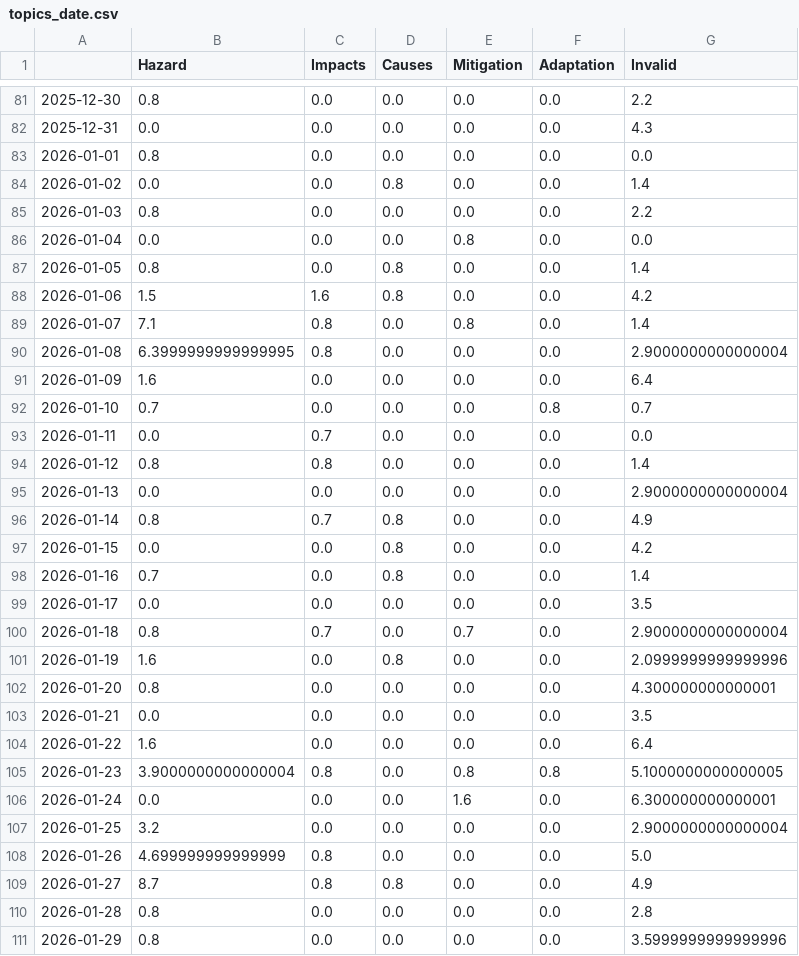
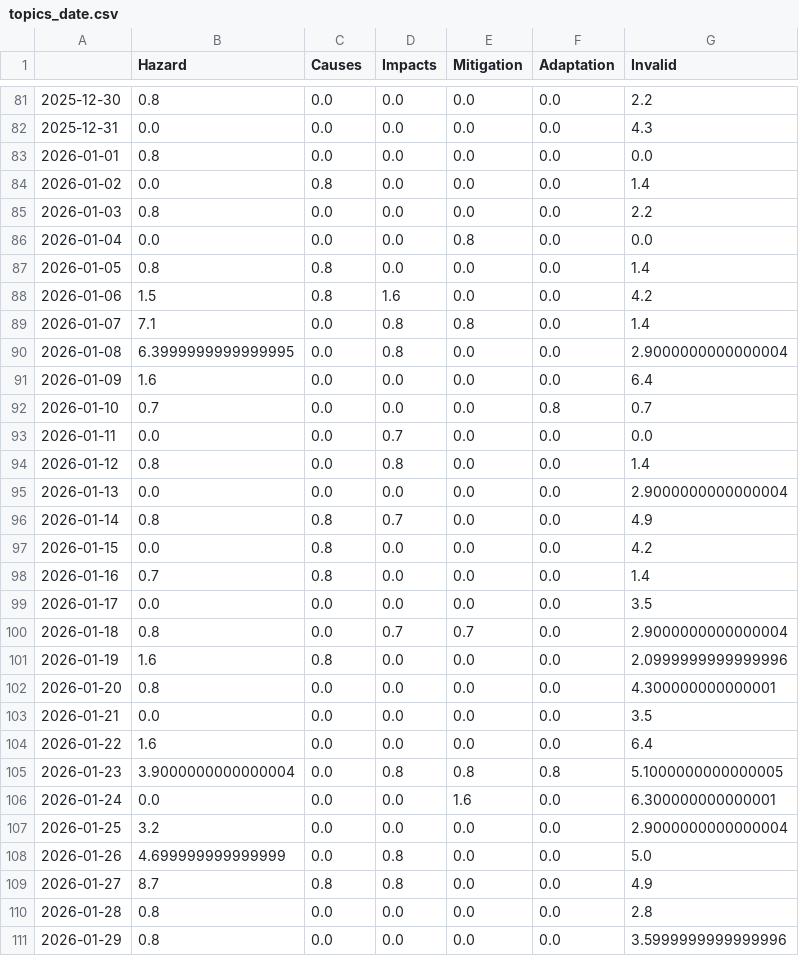
Before and after one commit to magaliekathrin-news/HeatIsComing, a CSV file: csv/topics_date.csv, drawn as a sheet; only a part is shown, gaps mark what is left out; the diff covers the shown part only.

```diff
--- a/csv/topics_date.csv
+++ b/csv/topics_date.csv
@@ -1 +1 @@
-,Hazard,Impacts,Causes,Mitigation,Adaptation,Invalid
+,Hazard,Causes,Impacts,Mitigation,Adaptation,Invalid
@@ -83,20 +83,20 @@
 2026-01-01,0.8,0.0,0.0,0.0,0.0,0.0
-2026-01-02,0.0,0.0,0.8,0.0,0.0,1.4
+2026-01-02,0.0,0.8,0.0,0.0,0.0,1.4
 2026-01-03,0.8,0.0,0.0,0.0,0.0,2.2
 2026-01-04,0.0,0.0,0.0,0.8,0.0,0.0
-2026-01-05,0.8,0.0,0.8,0.0,0.0,1.4
-2026-01-06,1.5,1.6,0.8,0.0,0.0,4.2
-2026-01-07,7.1,0.8,0.0,0.8,0.0,1.4
-2026-01-08,6.3999999999999995,0.8,0.0,0.0,0.0,2.9000000000000004
+2026-01-05,0.8,0.8,0.0,0.0,0.0,1.4
+2026-01-06,1.5,0.8,1.6,0.0,0.0,4.2
+2026-01-07,7.1,0.0,0.8,0.8,0.0,1.4
+2026-01-08,6.3999999999999995,0.0,0.8,0.0,0.0,2.9000000000000004
 2026-01-09,1.6,0.0,0.0,0.0,0.0,6.4
 2026-01-10,0.7,0.0,0.0,0.0,0.8,0.7
-2026-01-11,0.0,0.7,0.0,0.0,0.0,0.0
-2026-01-12,0.8,0.8,0.0,0.0,0.0,1.4
+2026-01-11,0.0,0.0,0.7,0.0,0.0,0.0
+2026-01-12,0.8,0.0,0.8,0.0,0.0,1.4
 2026-01-13,0.0,0.0,0.0,0.0,0.0,2.9000000000000004
-2026-01-14,0.8,0.7,0.8,0.0,0.0,4.9
-2026-01-15,0.0,0.0,0.8,0.0,0.0,4.2
-2026-01-16,0.7,0.0,0.8,0.0,0.0,1.4
+2026-01-14,0.8,0.8,0.7,0.0,0.0,4.9
+2026-01-15,0.0,0.8,0.0,0.0,0.0,4.2
+2026-01-16,0.7,0.8,0.0,0.0,0.0,1.4
 2026-01-17,0.0,0.0,0.0,0.0,0.0,3.5
-2026-01-18,0.8,0.7,0.0,0.7,0.0,2.9000000000000004
-2026-01-19,1.6,0.0,0.8,0.0,0.0,2.0999999999999996
+2026-01-18,0.8,0.0,0.7,0.7,0.0,2.9000000000000004
+2026-01-19,1.6,0.8,0.0,0.0,0.0,2.0999999999999996
 2026-01-20,0.8,0.0,0.0,0.0,0.0,4.300000000000001
@@ -104,6 +104,6 @@
 2026-01-22,1.6,0.0,0.0,0.0,0.0,6.4
-2026-01-23,3.9000000000000004,0.8,0.0,0.8,0.8,5.1000000000000005
+2026-01-23,3.9000000000000004,0.0,0.8,0.8,0.8,5.1000000000000005
 2026-01-24,0.0,0.0,0.0,1.6,0.0,6.300000000000001
 2026-01-25,3.2,0.0,0.0,0.0,0.0,2.9000000000000004
-2026-01-26,4.699999999999999,0.8,0.0,0.0,0.0,5.0
+2026-01-26,4.699999999999999,0.0,0.8,0.0,0.0,5.0
 2026-01-27,8.7,0.8,0.8,0.0,0.0,4.9
```
Also changed, not shown: 1 added row and 146 edited cells elsewhere in this file, 5 other files.
